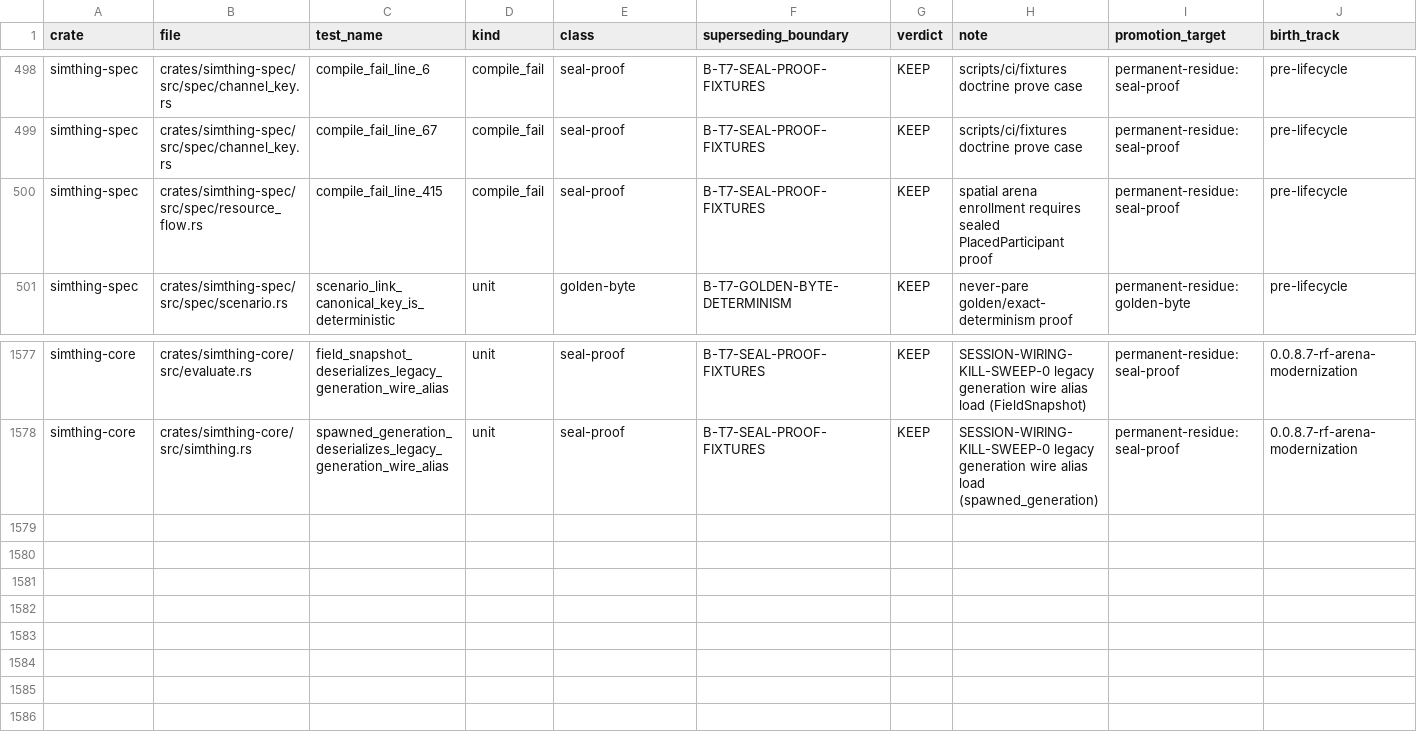
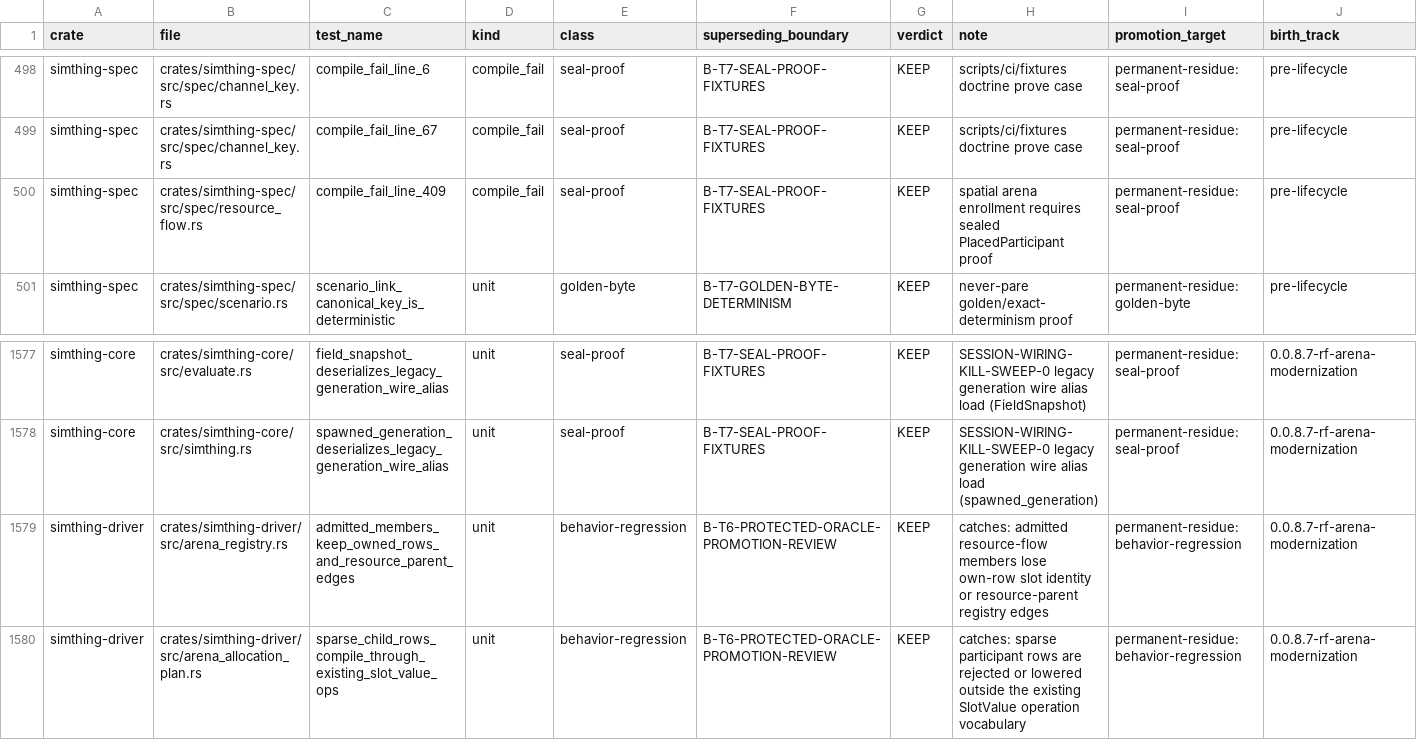
Before and after one commit to khorum08/SimThing, a TSV file: scripts/ci/test_inventory.tsv, drawn as a sheet; only a part is shown, gaps mark what is left out; rows hold the shown columns only; the diff names each change by its address in the sheet, - before the commit and + after, or states it on an @@ line.

Commit message:
Eliminate synthetic arena participant topology

```diff
--- a/scripts/ci/test_inventory.tsv
+++ b/scripts/ci/test_inventory.tsv
-C500 (test_name): compile_fail_line_415
+C500 (test_name): compile_fail_line_409
+row 1579: simthing-driver | crates/simthing-driver/src/arena_registry.rs | admitted_members_keep_owned_rows_and_resource_parent_edges | unit | behavior-regression | B-T6-PROTECTED-ORACLE-PROMOTION-REVIEW | KEEP | catches: admitted resource-flow members lose own-row slot identity or resource-parent registry edges | permanent-residue:behavior-regression | 0.0.8.7-rf-arena-modernization
+row 1580: simthing-driver | crates/simthing-driver/src/arena_allocation_plan.rs | sparse_child_rows_compile_through_existing_slot_value_ops | unit | behavior-regression | B-T6-PROTECTED-ORACLE-PROMOTION-REVIEW | KEEP | catches: sparse participant rows are rejected or lowered outside the existing SlotValue operation vocabulary | permanent-residue:behavior-regression | 0.0.8.7-rf-arena-modernization
```
Also changed, not shown: scripts/ci/execution_status_taxonomy.tsv, 50 other files.
